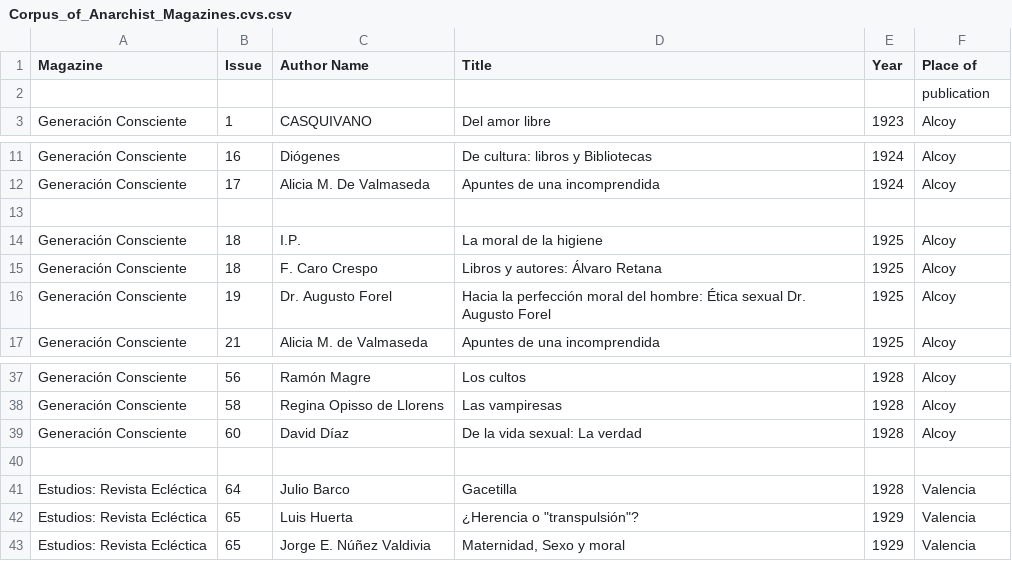
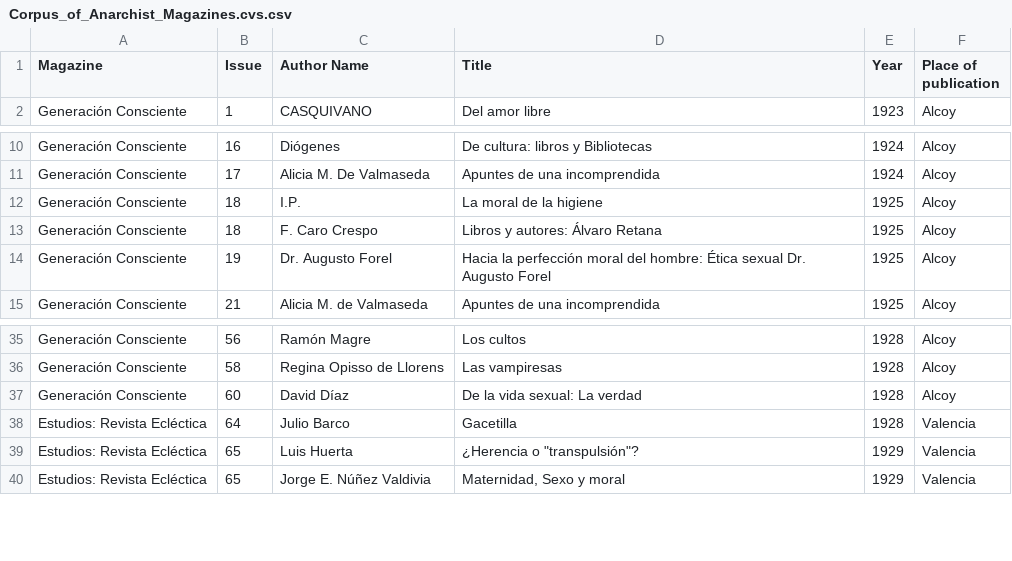
Before and after one commit to elenabonmati/Corpus-of-Spanish-Anarchist-and-Erotic-Magazines-of-the-Early-Twentieth-Century, a CSV file: Corpus_of_Anarchist_Magazines.cvs.csv, drawn as a sheet; only a part is shown, gaps mark what is left out.

Commit message:
Update Corpus_of_Anarchist_Magazines.cvs.csv

```diff
--- a/Corpus_of_Anarchist_Magazines.cvs.csv
+++ b/Corpus_of_Anarchist_Magazines.cvs.csv
@@ -1,3 +1,2 @@
-Magazine,Issue ,Author Name,Title,Year,Place of
-,,,,,publication
+Magazine,Issue ,Author Name,Title,Year,Place of publication
 Generación Consciente,1,CASQUIVANO,Del amor libre,1923,Alcoy
@@ -12,3 +11,2 @@ Generación Consciente,16,Diógenes, De cultura: libros y Bibliotecas,1924,Alcoy
 Generación Consciente,17,Alicia M. De Valmaseda,Apuntes de una incomprendida ,1924,Alcoy
-,,,,,
 Generación Consciente,18,I.P.,La moral de la higiene ,1925,Alcoy
@@ -39,3 +37,2 @@ Generación Consciente,58,Regina Opisso de Llorens,Las vampiresas,1928,Alcoy
 Generación Consciente,60,David Díaz,De la vida sexual: La verdad ,1928,Alcoy
-,,,,,
 Estudios: Revista Ecléctica,64,Julio Barco,Gacetilla,1928,Valencia
```
